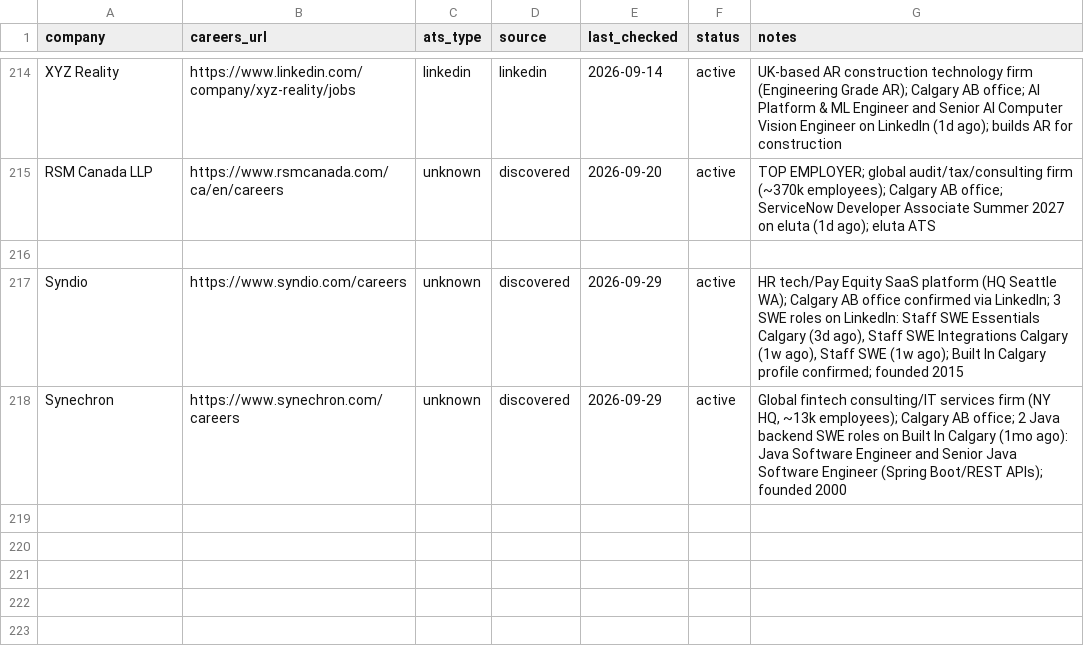
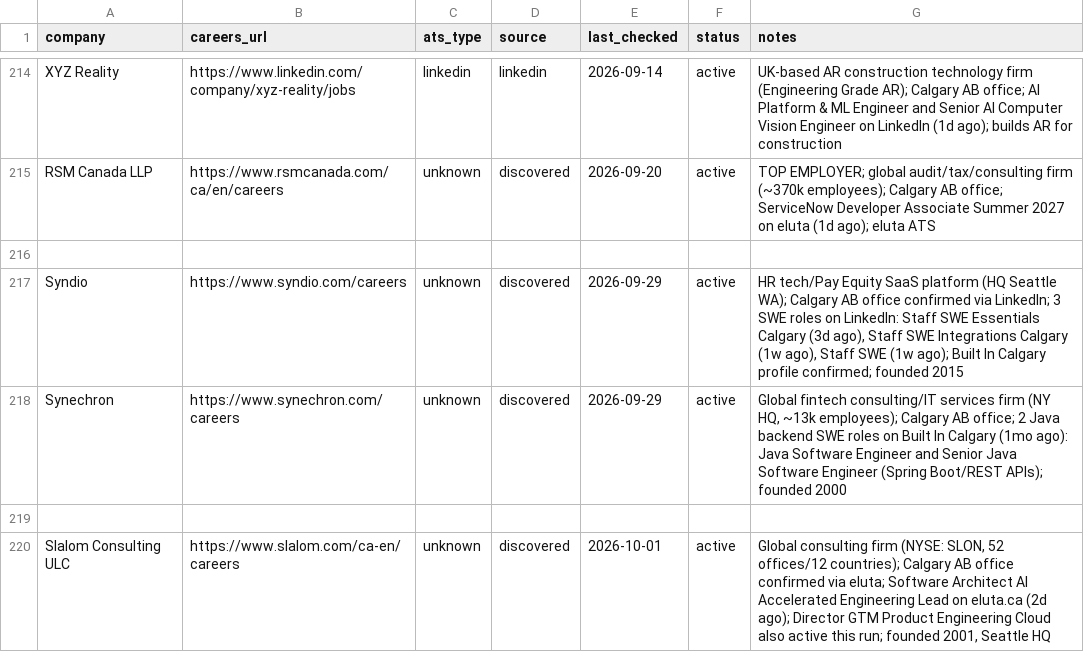
Before and after one commit to opsclawd/career-targets, a CSV file: careers/careers_registry.csv, drawn as a sheet; only a part is shown, gaps mark what is left out.

Commit message:
Daily run 2026-10-01: add Slalom Consulting ULC (Calgary)

```diff
--- a/careers/careers_registry.csv
+++ b/careers/careers_registry.csv
@@ -219 +219,3 @@ Syndio,https://www.syndio.com/careers,unknown,discovered,2026-09-29,active,"HR t
 Synechron,https://www.synechron.com/careers,unknown,discovered,2026-09-29,active,"Global fintech consulting/IT services firm (NY HQ, ~13k employees); Calgary AB office; 2 Java backend SWE roles on Built In Calgary (1mo ago): Java Software Engineer and Senior Java Software Engineer (Spring Boot/REST APIs); founded 2000"
+
+Slalom Consulting ULC,https://www.slalom.com/ca-en/careers,unknown,discovered,2026-10-01,active,"Global consulting firm (NYSE: SLON, 52 offices/12 countries); Calgary AB office confirmed via eluta; Software Architect AI Accelerated Engineering Lead on eluta.ca (2d ago); Director GTM Product Engineering Cloud also active this run; founded 2001, Seattle HQ"
```
Also changed, not shown: careers/jobs_registry.csv, 1 other file.
